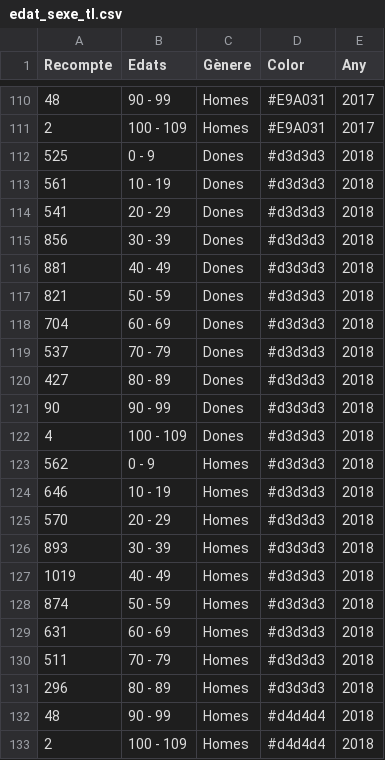
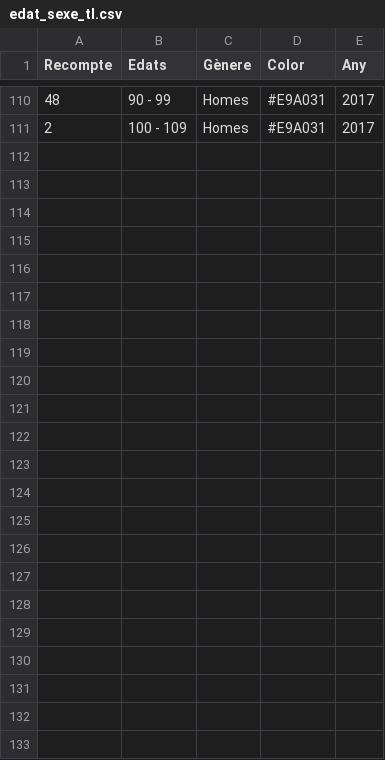
Before and after one commit to pauturvalles/universitatdegirona, a CSV file: csv/edat_sexe_tl.csv, drawn as a sheet; only a part is shown, gaps mark what is left out.

Commit message:
Update edat_sexe_tl.csv

```diff
--- a/csv/edat_sexe_tl.csv
+++ b/csv/edat_sexe_tl.csv
@@ -111,23 +111 @@ Recompte,Edats,Gènere,Color,Any
 2,100 - 109,Homes,#E9A031,2017
-525,0 - 9,Dones,#d3d3d3,2018
-561,10 - 19,Dones,#d3d3d3,2018
-541,20 - 29,Dones,#d3d3d3,2018
-856,30 - 39,Dones,#d3d3d3,2018
-881,40 - 49,Dones,#d3d3d3,2018
-821,50 - 59,Dones,#d3d3d3,2018
-704,60 - 69,Dones,#d3d3d3,2018
-537,70 - 79,Dones,#d3d3d3,2018
-427,80 - 89,Dones,#d3d3d3,2018
-90,90 - 99,Dones,#d3d3d3,2018
-4,100 - 109,Dones,#d3d3d3,2018
-562,0 - 9,Homes,#d3d3d3,2018
-646,10 - 19,Homes,#d3d3d3,2018
-570,20 - 29,Homes,#d3d3d3,2018
-893,30 - 39,Homes,#d3d3d3,2018
-1019,40 - 49,Homes,#d3d3d3,2018
-874,50 - 59,Homes,#d3d3d3,2018
-631,60 - 69,Homes,#d3d3d3,2018
-511,70 - 79,Homes,#d3d3d3,2018
-296,80 - 89,Homes,#d3d3d3,2018
-48,90 - 99,Homes,#d4d4d4,2018
-2,100 - 109,Homes,#d4d4d4,2018
```
